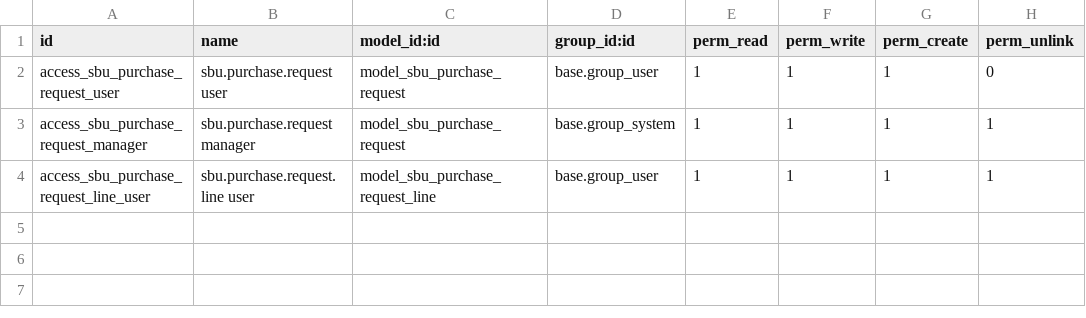
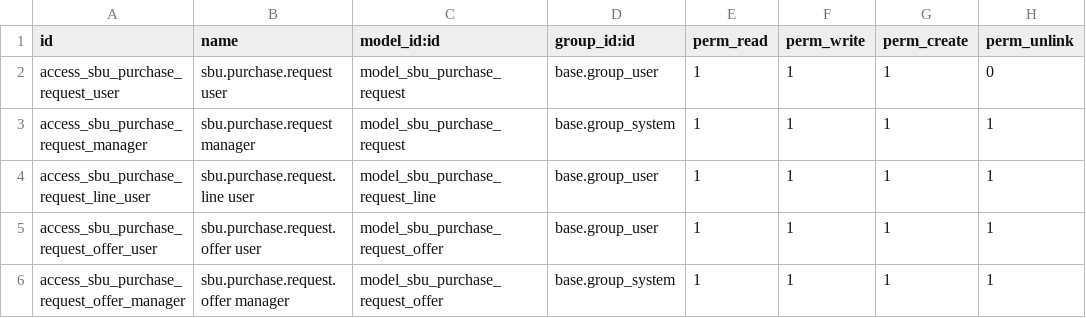
Before and after one commit to pignatelli111/my-odoo, a CSV file: sbu_purchase_flow/security/ir.model.access.csv, drawn as a sheet; the diff names each change by its address in the sheet, - before the commit and + after, or states it on an @@ line.

```diff
--- a/sbu_purchase_flow/security/ir.model.access.csv
+++ b/sbu_purchase_flow/security/ir.model.access.csv
+row 5: access_sbu_purchase_request_offer_user | sbu.purchase.request.offer user | model_sbu_purchase_request_offer | base.group_user | 1 | 1 | 1 | 1
+row 6: access_sbu_purchase_request_offer_manager | sbu.purchase.request.offer manager | model_sbu_purchase_request_offer | base.group_system | 1 | 1 | 1 | 1
```
Also changed, not shown: 6 other files.
